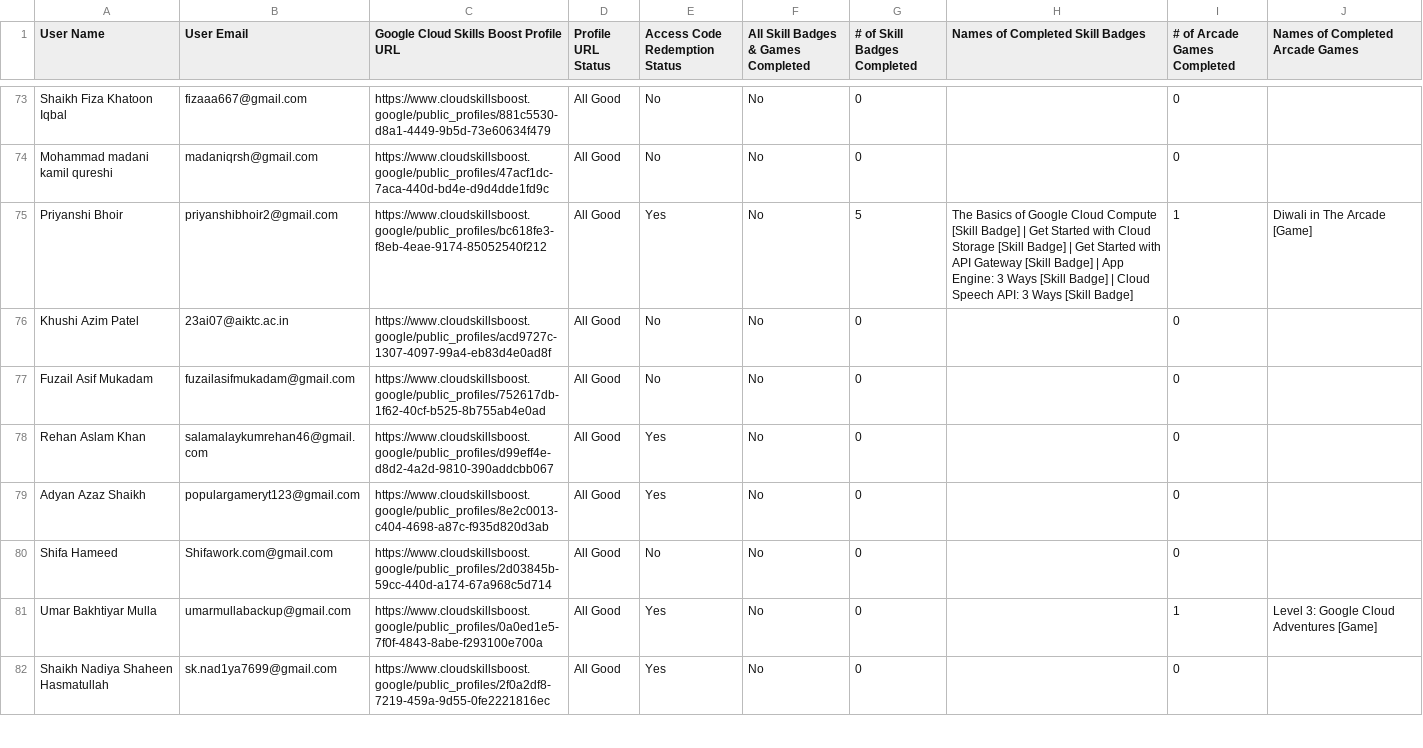
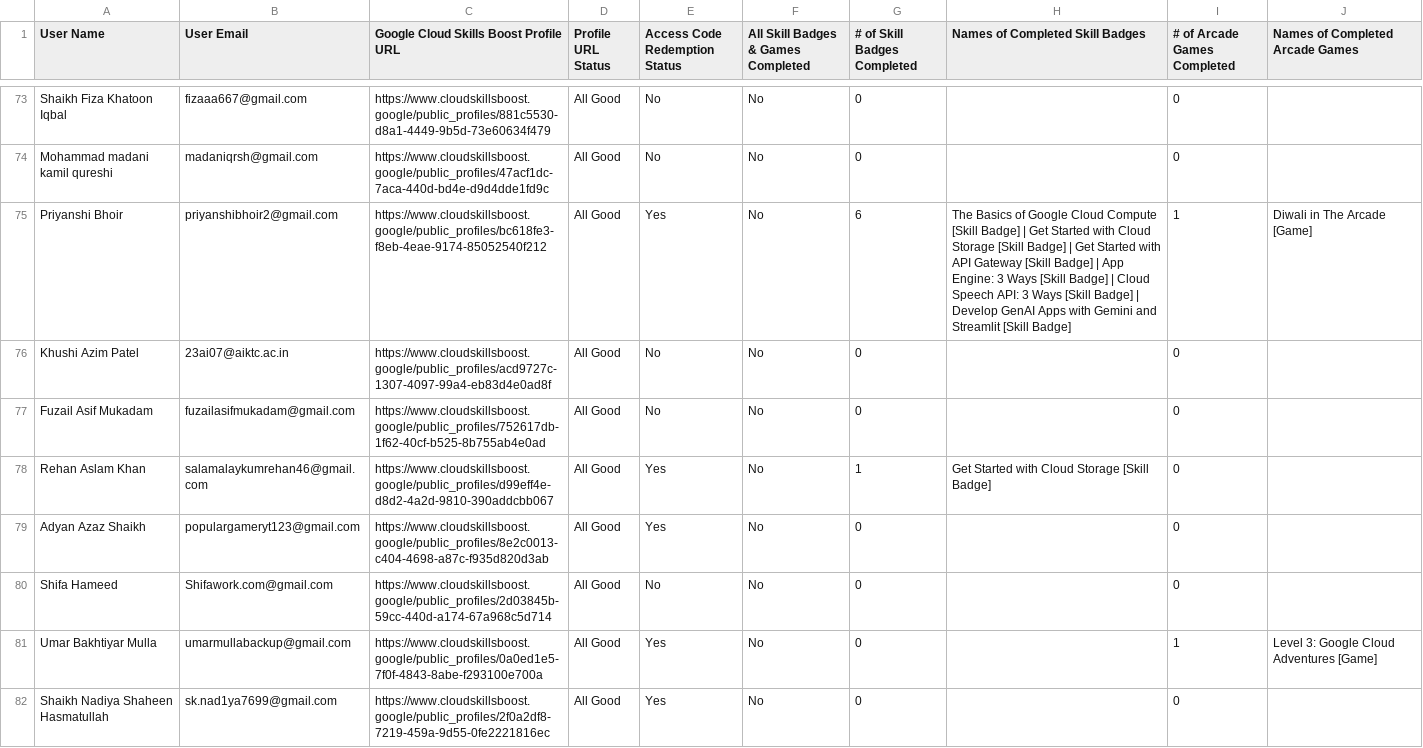
Before and after one commit to GDGC-AIKTC/GenAI-StudyJams-Leaderboard-24, a CSV file: public/leaderboard.csv, drawn as a sheet; only a part is shown, gaps mark what is left out; the diff covers the shown part only.

```diff
--- a/public/leaderboard.csv
+++ b/public/leaderboard.csv
@@ -74,6 +74,6 @@ User Name,User Email,Google Cloud Skills Boost Profile URL,Profile URL Status,Ac
 "Mohammad madani kamil qureshi","madaniqrsh@gmail.com","https://www.cloudskillsboost.google/public_profiles/47acf1dc-7aca-440d-bd4e-d9d4dde1fd9c","All Good","No","No",0,"",0,""
-"Priyanshi Bhoir","priyanshibhoir2@gmail.com","https://www.cloudskillsboost.google/public_profiles/bc618fe3-f8eb-4eae-9174-85052540f212","All Good","Yes","No",5,"The Basics of Google Cloud Compute [Skill Badge] | Get Started with Cloud Storage [Skill Badge] | Get Started with API Gateway [Skill Badge] | App Engine: 3 Ways [Skill Badge] | Cloud Speech API: 3 Ways [Skill Badge]",1,"Diwali in The Arcade [Game]"
+"Priyanshi Bhoir","priyanshibhoir2@gmail.com","https://www.cloudskillsboost.google/public_profiles/bc618fe3-f8eb-4eae-9174-85052540f212","All Good","Yes","No",6,"The Basics of Google Cloud Compute [Skill Badge] | Get Started with Cloud Storage [Skill Badge] | Get Started with API Gateway [Skill Badge] | App Engine: 3 Ways [Skill Badge] | Cloud Speech API: 3 Ways [Skill Badge] | Develop GenAI Apps with Gemini and Streamlit [Skill Badge]",1,"Diwali in The Arcade [Game]"
 "Khushi Azim Patel","23ai07@aiktc.ac.in","https://www.cloudskillsboost.google/public_profiles/acd9727c-1307-4097-99a4-eb83d4e0ad8f","All Good","No","No",0,"",0,""
 "Fuzail Asif Mukadam","fuzailasifmukadam@gmail.com","https://www.cloudskillsboost.google/public_profiles/752617db-1f62-40cf-b525-8b755ab4e0ad","All Good","No","No",0,"",0,""
-"Rehan Aslam Khan","salamalaykumrehan46@gmail.com","https://www.cloudskillsboost.google/public_profiles/d99eff4e-d8d2-4a2d-9810-390addcbb067","All Good","Yes","No",0,"",0,""
+"Rehan Aslam Khan","salamalaykumrehan46@gmail.com","https://www.cloudskillsboost.google/public_profiles/d99eff4e-d8d2-4a2d-9810-390addcbb067","All Good","Yes","No",1,"Get Started with Cloud Storage [Skill Badge]",0,""
 "Adyan Azaz Shaikh","populargameryt123@gmail.com","https://www.cloudskillsboost.google/public_profiles/8e2c0013-c404-4698-a87c-f935d820d3ab","All Good","Yes","No",0,"",0,""
```
Also changed, not shown: 60 edited cells elsewhere in this file, 1 other file.
